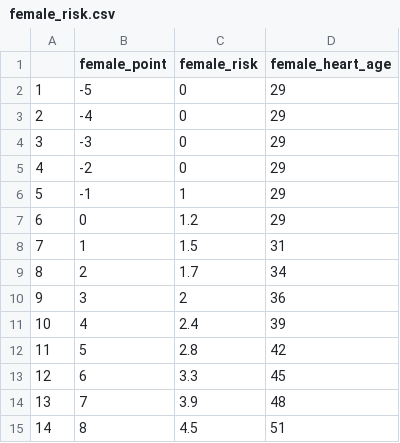
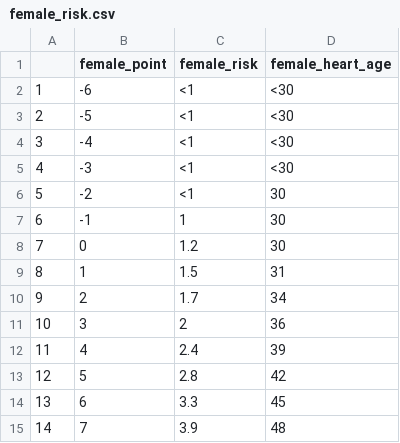
Before and after one commit to PHP2560-Statistical-Programming-R/r-framingham, a CSV file: female_risk.csv, drawn as a sheet; only a part is shown; the shorter side is filled out with more unchanged rows; addresses are those after the commit; the diff covers the shown part only; the diff names each change by its address in the sheet, - before the commit and + after, or states it on an @@ line.

```diff
--- a/female_risk.csv
+++ b/female_risk.csv
+row 2: 1 | -6 | <1 | <30
@@ column A renumbered between rows 3 and 29 @@
-C3:C6 (female_risk): 0
+C3:C6 (female_risk): <1
-D3:D5 (female_heart_age): 29
+D3:D5 (female_heart_age): <30
-D6:D8 (female_heart_age): 29
+D6:D8 (female_heart_age): 30
```
Also changed, not shown: 17 added rows and 8 edited cells elsewhere in this file, female_simple_risk.csv, male_risk.csv, 2 other files.
